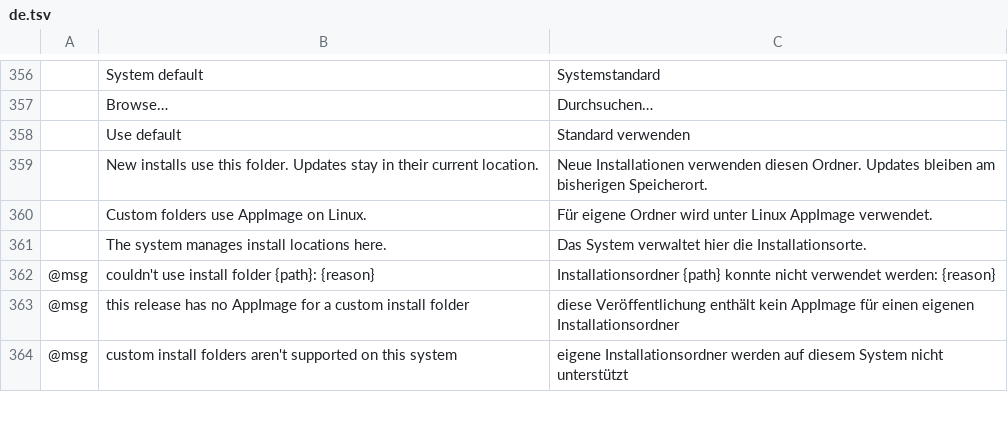
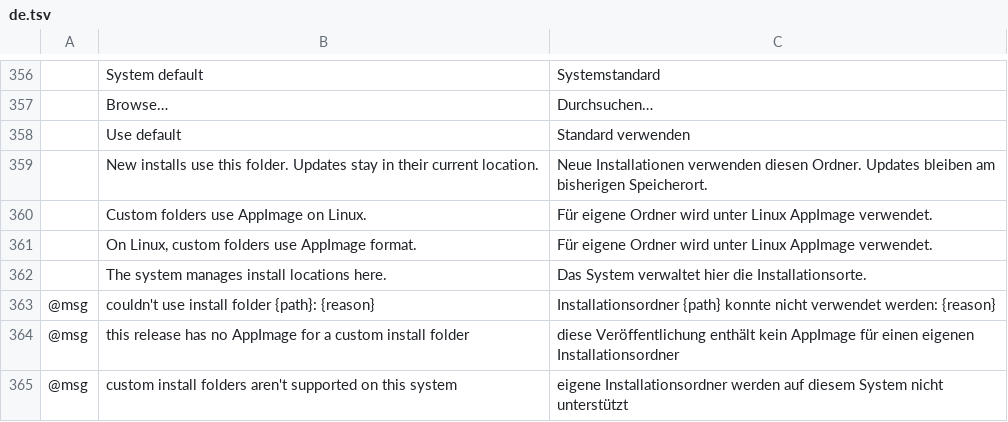
Before and after one commit to 6630507a/craft-launcher, a TSV file: crates/ui-egui/src/i18n/de.tsv, drawn as a sheet; only a part is shown, gaps mark what is left out; the diff names each change by its address in the sheet, - before the commit and + after, or states it on an @@ line.

```diff
--- a/crates/ui-egui/src/i18n/de.tsv
+++ b/crates/ui-egui/src/i18n/de.tsv
+row 361:  | On Linux, custom folders use AppImage format. | Für eigene Ordner wird unter Linux AppImage verwendet.
```
Also changed, not shown: crates/ui-egui/src/i18n/cs.tsv, crates/ui-egui/src/i18n/fr.tsv, 7 other files.
